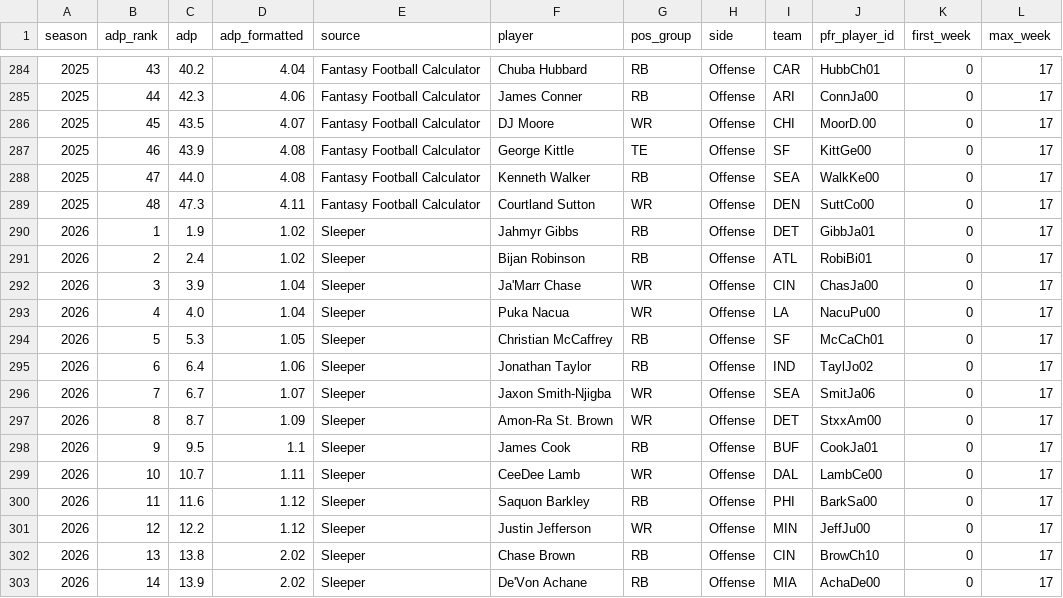
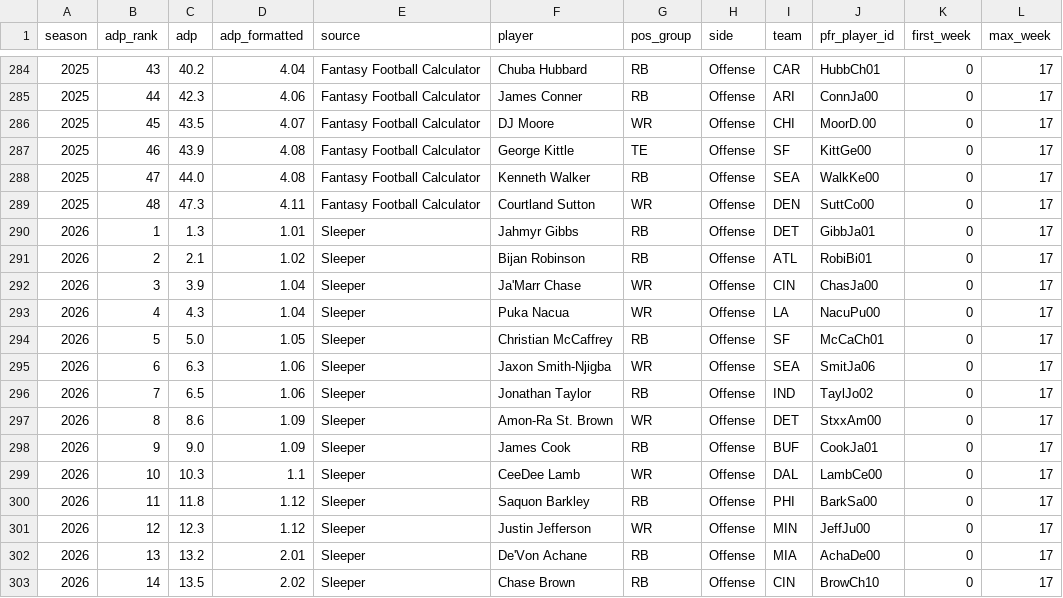
Before and after one commit to connorferrell3/NFL-Injury-Analytics, a CSV file: data/processed/fantasy_top48.csv, drawn as a sheet; only a part is shown, gaps mark what is left out; the diff covers the shown part only.

```diff
--- a/data/processed/fantasy_top48.csv
+++ b/data/processed/fantasy_top48.csv
@@ -289,15 +289,15 @@ season,adp_rank,adp,adp_formatted,source,player,pos_group,side,team,pfr_player_i
 2025,48,47.3,4.11,Fantasy Football Calculator,Courtland Sutton,WR,Offense,DEN,SuttCo00,0,17
-2026,1,1.9,1.02,Sleeper,Jahmyr Gibbs,RB,Offense,DET,GibbJa01,0,17
-2026,2,2.4,1.02,Sleeper,Bijan Robinson,RB,Offense,ATL,RobiBi01,0,17
+2026,1,1.3,1.01,Sleeper,Jahmyr Gibbs,RB,Offense,DET,GibbJa01,0,17
+2026,2,2.1,1.02,Sleeper,Bijan Robinson,RB,Offense,ATL,RobiBi01,0,17
 2026,3,3.9,1.04,Sleeper,Ja'Marr Chase,WR,Offense,CIN,ChasJa00,0,17
-2026,4,4.0,1.04,Sleeper,Puka Nacua,WR,Offense,LA,NacuPu00,0,17
-2026,5,5.3,1.05,Sleeper,Christian McCaffrey,RB,Offense,SF,McCaCh01,0,17
-2026,6,6.4,1.06,Sleeper,Jonathan Taylor,RB,Offense,IND,TaylJo02,0,17
-2026,7,6.7,1.07,Sleeper,Jaxon Smith-Njigba,WR,Offense,SEA,SmitJa06,0,17
-2026,8,8.7,1.09,Sleeper,Amon-Ra St. Brown,WR,Offense,DET,StxxAm00,0,17
-2026,9,9.5,1.1,Sleeper,James Cook,RB,Offense,BUF,CookJa01,0,17
-2026,10,10.7,1.11,Sleeper,CeeDee Lamb,WR,Offense,DAL,LambCe00,0,17
-2026,11,11.6,1.12,Sleeper,Saquon Barkley,RB,Offense,PHI,BarkSa00,0,17
-2026,12,12.2,1.12,Sleeper,Justin Jefferson,WR,Offense,MIN,JeffJu00,0,17
-2026,13,13.8,2.02,Sleeper,Chase Brown,RB,Offense,CIN,BrowCh10,0,17
-2026,14,13.9,2.02,Sleeper,De'Von Achane,RB,Offense,MIA,AchaDe00,0,17
+2026,4,4.3,1.04,Sleeper,Puka Nacua,WR,Offense,LA,NacuPu00,0,17
+2026,5,5.0,1.05,Sleeper,Christian McCaffrey,RB,Offense,SF,McCaCh01,0,17
+2026,6,6.3,1.06,Sleeper,Jaxon Smith-Njigba,WR,Offense,SEA,SmitJa06,0,17
+2026,7,6.5,1.06,Sleeper,Jonathan Taylor,RB,Offense,IND,TaylJo02,0,17
+2026,8,8.6,1.09,Sleeper,Amon-Ra St. Brown,WR,Offense,DET,StxxAm00,0,17
+2026,9,9.0,1.09,Sleeper,James Cook,RB,Offense,BUF,CookJa01,0,17
+2026,10,10.3,1.1,Sleeper,CeeDee Lamb,WR,Offense,DAL,LambCe00,0,17
+2026,11,11.8,1.12,Sleeper,Saquon Barkley,RB,Offense,PHI,BarkSa00,0,17
+2026,12,12.3,1.12,Sleeper,Justin Jefferson,WR,Offense,MIN,JeffJu00,0,17
+2026,13,13.2,2.01,Sleeper,De'Von Achane,RB,Offense,MIA,AchaDe00,0,17
+2026,14,13.5,2.02,Sleeper,Chase Brown,RB,Offense,CIN,BrowCh10,0,17
```
Also changed, not shown: 1 added row, 1 removed row and 48 edited cells elsewhere in this file, data/processed/fantasy_episodes.csv, data/processed/injury_episodes.csv, 13 other files.
